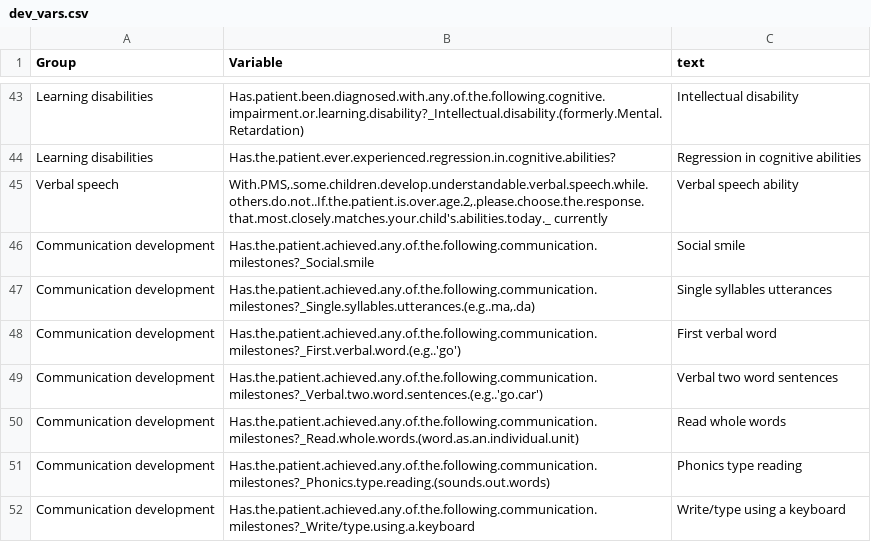
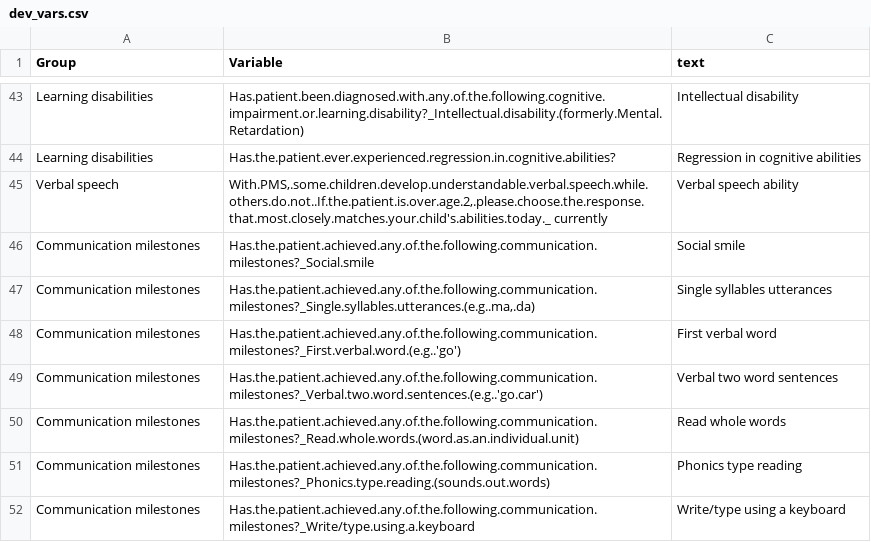
Before and after one commit to Rayin-saber/PMSDN_GenoPheno, a CSV file: dev_vars.csv, drawn as a sheet; only a part is shown, gaps mark what is left out; the diff covers the shown part only.

Commit message:
Shorten longer variable labels

```diff
--- a/dev_vars.csv
+++ b/dev_vars.csv
@@ -45,8 +45,8 @@
 "Verbal speech","With.PMS,.some.children.develop.understandable.verbal.speech.while.others.do.not..If.the.patient.is.over.age.2,.please.choose.the.response.that.most.closely.matches.your.child's.abilities.today._ currently","Verbal speech ability"
-"Communication development","Has.the.patient.achieved.any.of.the.following.communication.milestones?_Social.smile","Social smile"
-"Communication development","Has.the.patient.achieved.any.of.the.following.communication.milestones?_Single.syllables.utterances.(e.g..ma,.da)","Single syllables utterances"
-"Communication development","Has.the.patient.achieved.any.of.the.following.communication.milestones?_First.verbal.word.(e.g..'go')","First verbal word"
-"Communication development","Has.the.patient.achieved.any.of.the.following.communication.milestones?_Verbal.two.word.sentences.(e.g..'go.car')","Verbal two word sentences"
-"Communication development","Has.the.patient.achieved.any.of.the.following.communication.milestones?_Read.whole.words.(word.as.an.individual.unit)","Read whole words"
-"Communication development","Has.the.patient.achieved.any.of.the.following.communication.milestones?_Phonics.type.reading.(sounds.out.words)","Phonics type reading"
-"Communication development","Has.the.patient.achieved.any.of.the.following.communication.milestones?_Write/type.using.a.keyboard","Write/type using a keyboard"
+"Communication milestones","Has.the.patient.achieved.any.of.the.following.communication.milestones?_Social.smile","Social smile"
+"Communication milestones","Has.the.patient.achieved.any.of.the.following.communication.milestones?_Single.syllables.utterances.(e.g..ma,.da)","Single syllables utterances"
+"Communication milestones","Has.the.patient.achieved.any.of.the.following.communication.milestones?_First.verbal.word.(e.g..'go')","First verbal word"
+"Communication milestones","Has.the.patient.achieved.any.of.the.following.communication.milestones?_Verbal.two.word.sentences.(e.g..'go.car')","Verbal two word sentences"
+"Communication milestones","Has.the.patient.achieved.any.of.the.following.communication.milestones?_Read.whole.words.(word.as.an.individual.unit)","Read whole words"
+"Communication milestones","Has.the.patient.achieved.any.of.the.following.communication.milestones?_Phonics.type.reading.(sounds.out.words)","Phonics type reading"
+"Communication milestones","Has.the.patient.achieved.any.of.the.following.communication.milestones?_Write/type.using.a.keyboard","Write/type using a keyboard"
```
Also changed, not shown: 1 removed row and 29 edited cells elsewhere in this file, clin_vars.csv.
